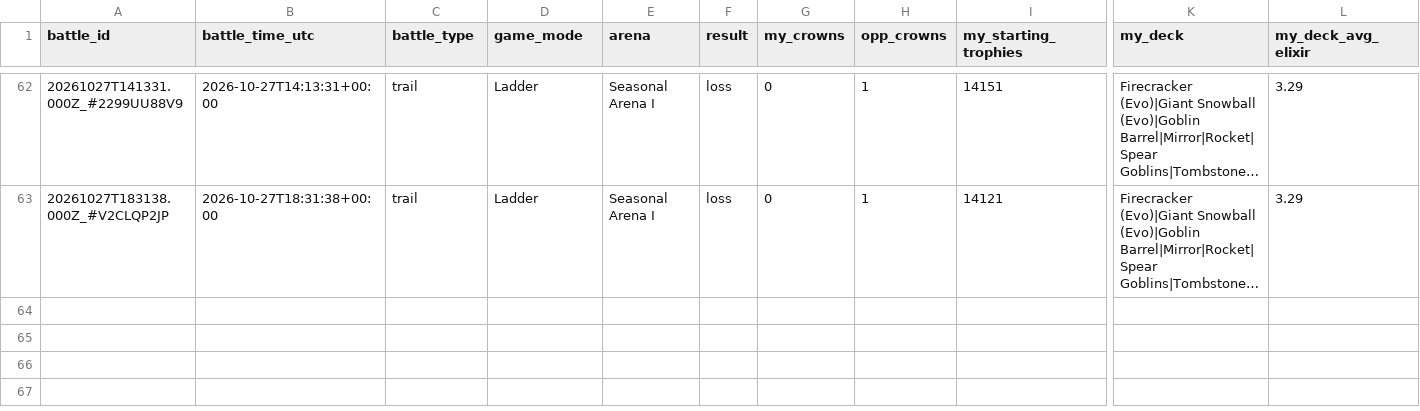
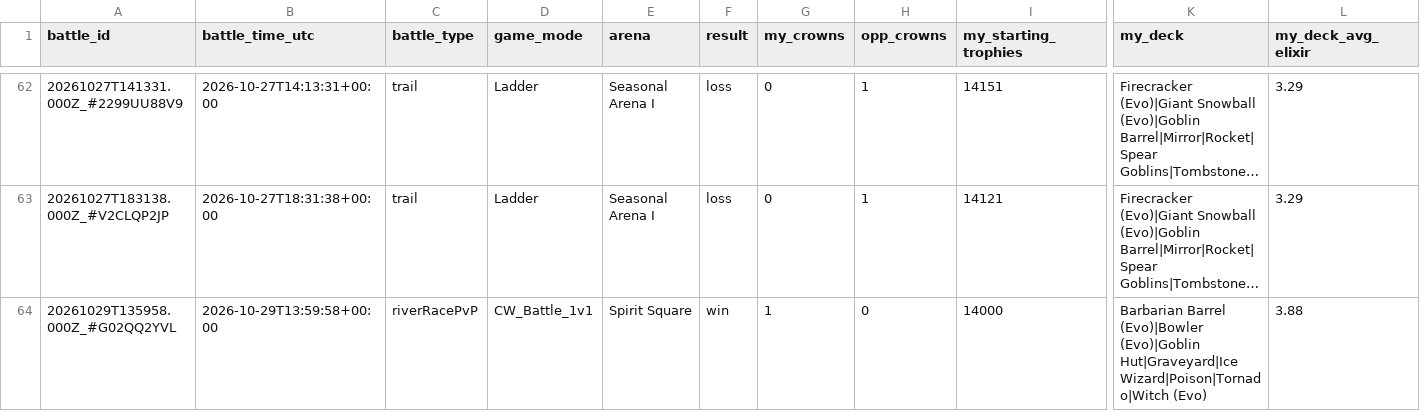
Before and after one commit to ecomte/royale-report, a CSV file: data/ryan/battles.csv, drawn as a sheet; only a part is shown, gaps mark what is left out; long unchanged cells end in …; rows hold the shown columns only; the diff names each change by its address in the sheet, - before the commit and + after, or states it on an @@ line.

```diff
--- a/data/ryan/battles.csv
+++ b/data/ryan/battles.csv
+row 64: 20261029T135958.000Z_#G02QQ2YVL | 2026-10-29T13:59:58+00:00 | riverRacePvP | CW_Battle_1v1 | Spirit Square | win | 1 | 0 | 14000 | Barbarian Barrel (Evo)|Bowler (Evo)|Goblin Hut|Graveyard|Ice Wizard|Poison|Tornado|Witch (Evo) | 3.88
```
Also changed, not shown: data/ryan/duels.csv, 5 other files.
